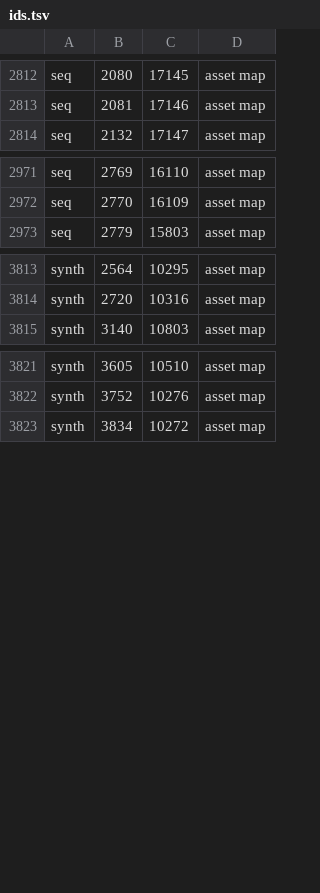
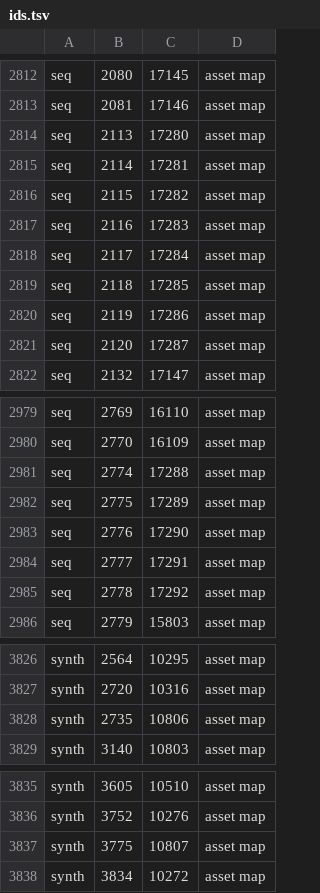
Before and after one commit to Meneerstink/game, a TSV file: data/cfg/toa/ids.tsv, drawn as a sheet; only a part is shown, gaps mark what is left out; the diff names each change by its address in the sheet, - before the commit and + after, or states it on an @@ line.

```diff
--- a/data/cfg/toa/ids.tsv
+++ b/data/cfg/toa/ids.tsv
+row 2814: seq | 2113 | 17280 | asset map
+row 2815: seq | 2114 | 17281 | asset map
+row 2816: seq | 2115 | 17282 | asset map
+row 2817: seq | 2116 | 17283 | asset map
+row 2818: seq | 2117 | 17284 | asset map
+row 2819: seq | 2118 | 17285 | asset map
+row 2820: seq | 2119 | 17286 | asset map
+row 2821: seq | 2120 | 17287 | asset map
+row 2981: seq | 2774 | 17288 | asset map
+row 2982: seq | 2775 | 17289 | asset map
+row 2983: seq | 2776 | 17290 | asset map
+row 2984: seq | 2777 | 17291 | asset map
+row 2985: seq | 2778 | 17292 | asset map
+row 3828: synth | 2735 | 10806 | asset map
+row 3837: synth | 3775 | 10807 | asset map
```
Also changed, not shown: data/cfg/toa/interfaces.tsv, 2 other files.
